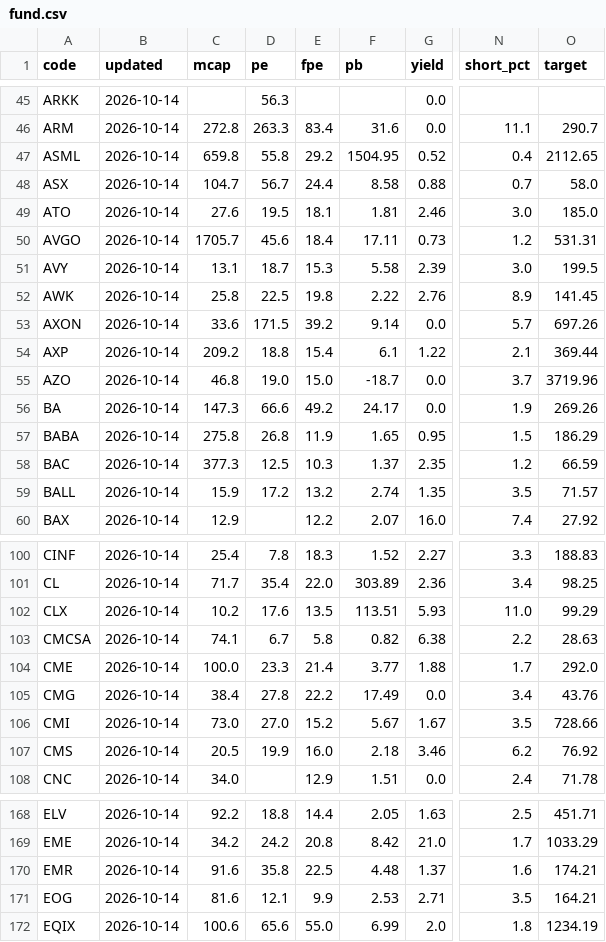
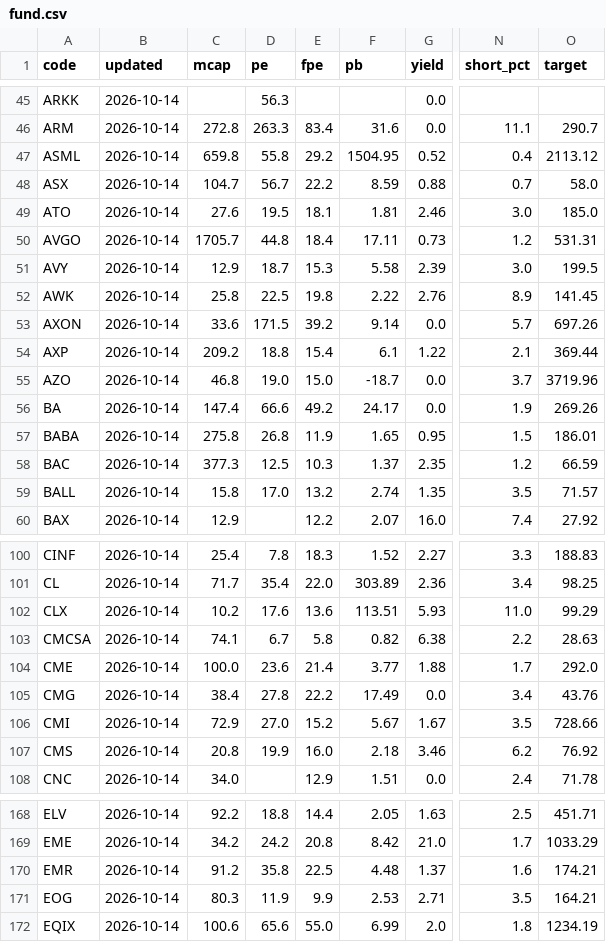
Before and after one commit to stevenhsiehsheng-ctrl/tw-stock-screener, a CSV file: data/usx/fund.csv, drawn as a sheet; only a part is shown, gaps mark what is left out; the diff covers the shown part only; the diff names each change by its address in the sheet, - before the commit and + after, or states it on an @@ line.

```diff
--- a/data/usx/fund.csv
+++ b/data/usx/fund.csv
-O47 (target): 2112.65
+O47 (target): 2113.12
-E48 (fpe): 24.4
+E48 (fpe): 22.2
-F48 (pb): 8.58
+F48 (pb): 8.59
-D50 (pe): 45.6
+D50 (pe): 44.8
-C51 (mcap): 13.1
+C51 (mcap): 12.9
-C56 (mcap): 147.3
+C56 (mcap): 147.4
-O57 (target): 186.29
+O57 (target): 186.01
-C59 (mcap): 15.9
+C59 (mcap): 15.8
-D59 (pe): 17.2
+D59 (pe): 17.0
-E102 (fpe): 13.5
+E102 (fpe): 13.6
-D104 (pe): 23.3
+D104 (pe): 23.6
-C106 (mcap): 73.0
+C106 (mcap): 72.9
-C107 (mcap): 20.5
+C107 (mcap): 20.8
-C170 (mcap): 91.6
+C170 (mcap): 91.2
-C171 (mcap): 81.6
+C171 (mcap): 80.3
-D171 (pe): 12.1
+D171 (pe): 11.9
```
Also changed, not shown: 27 edited cells elsewhere in this file, 3 other files.
